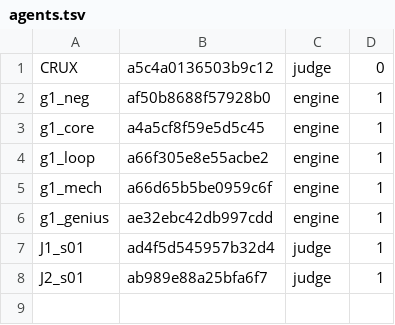
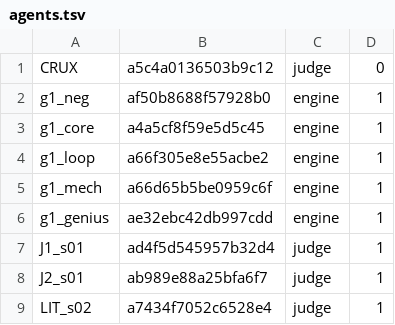
Before and after one commit to 19Hours-Studio/SomeRepository, a TSV file: engine/runs/ab1_v17/agents.tsv, drawn as a sheet; the diff names each change by its address in the sheet, - before the commit and + after, or states it on an @@ line.

```diff
--- a/engine/runs/ab1_v17/agents.tsv
+++ b/engine/runs/ab1_v17/agents.tsv
+row 9: LIT_s02 | a7434f7052c6528e4 | judge | 1
```
Also changed, not shown: 14 other files.
